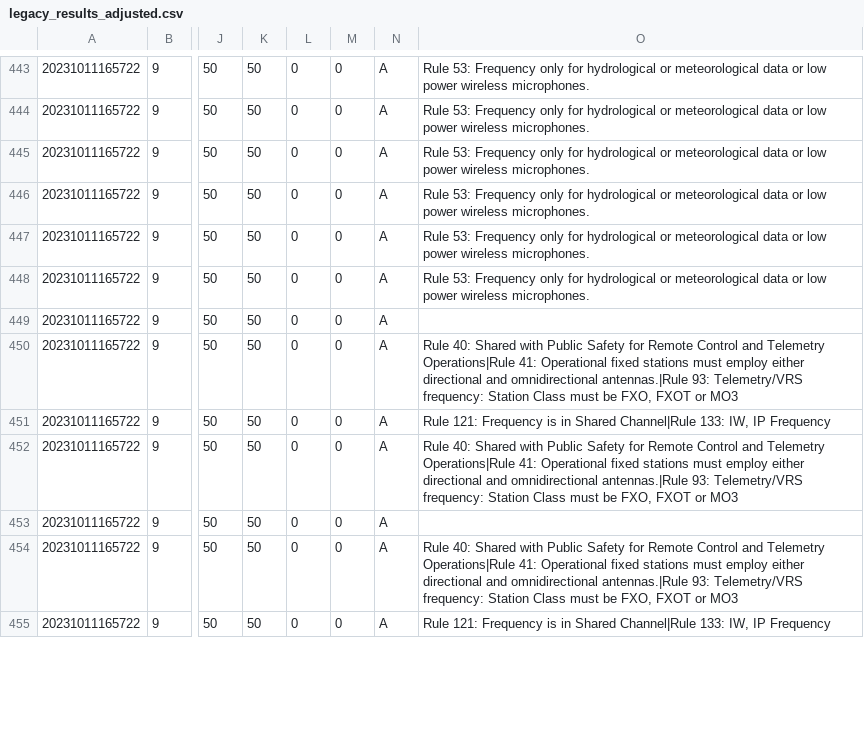
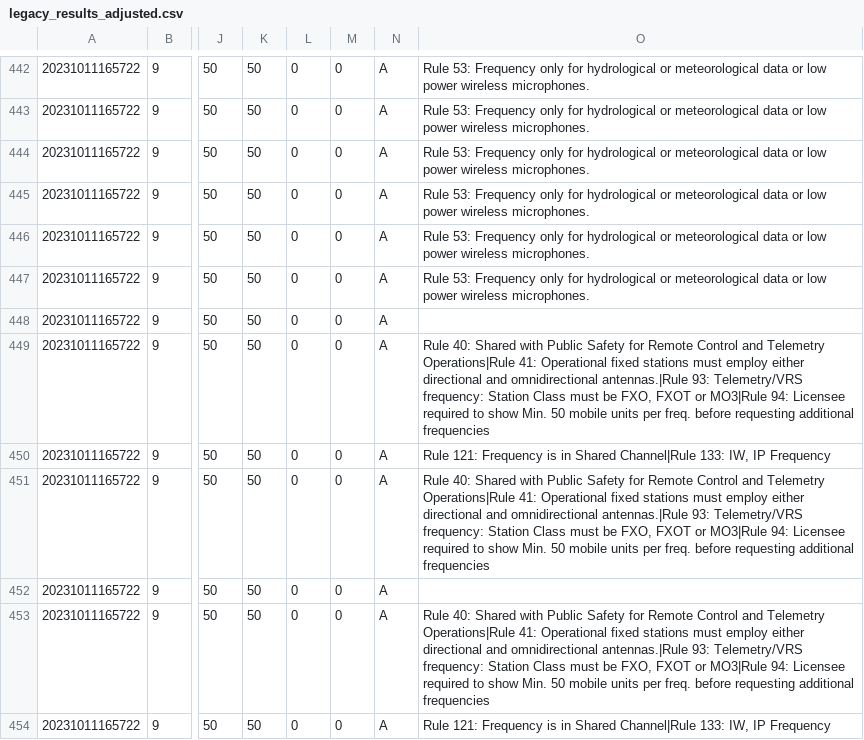
Before and after one commit to enterprisewireless/EWA.Coordination.Services.Tests, a CSV file: test_cases/F4-20231011165722/legacy_results_adjusted.csv, drawn as a sheet; only a part is shown, gaps mark what is left out; addresses are those after the commit; the diff covers the shown part only; the diff names each change by its address in the sheet, - before the commit and + after, or states it on an @@ line.

Commit message:
Adjusted F4

```diff
--- a/test_cases/F4-20231011165722/legacy_results_adjusted.csv
+++ b/test_cases/F4-20231011165722/legacy_results_adjusted.csv
-O449: …FXOT or MO3
+O449: …FXOT or MO3|Rule 94: Licensee required to show Min. 50 mobile units per freq. before requesting additional frequencies
-O451: …FXOT or MO3
+O451: …FXOT or MO3|Rule 94: Licensee required to show Min. 50 mobile units per freq. before requesting additional frequencies
-O453: …FXOT or MO3
+O453: …FXOT or MO3|Rule 94: Licensee required to show Min. 50 mobile units per freq. before requesting additional frequencies
```
Also changed, not shown: 1 removed row and 13 edited cells elsewhere in this file, 1 other file.
